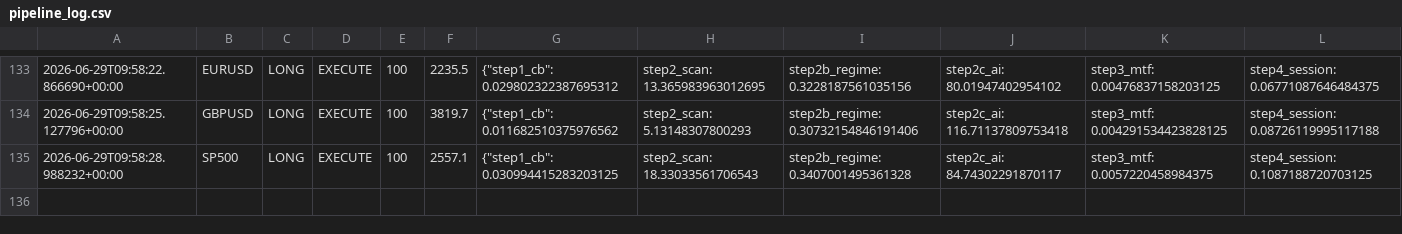
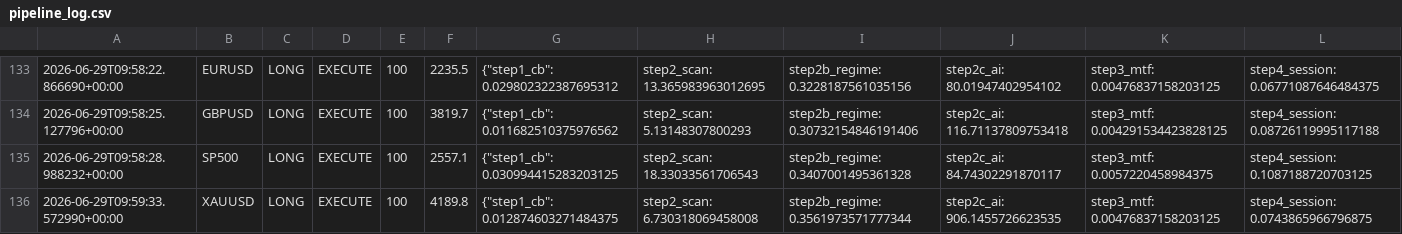
Before and after one commit to Ajay-NooB143/exchange_gateway, a CSV file: logs/pipeline_log.csv, drawn as a sheet; only a part is shown, gaps mark what is left out; rows hold the shown columns only; the diff names each change by its address in the sheet, - before the commit and + after, or states it on an @@ line.

Commit message:
signal: EURUSD LONG 100 2026-06-29T09:59:37.781649+00:00

```diff
--- a/logs/pipeline_log.csv
+++ b/logs/pipeline_log.csv
+row 136: 2026-06-29T09:59:33.572990+00:00 | XAUUSD | LONG | EXECUTE | 100 | 4189.8 | {"step1_cb": 0.012874603271484375 | step2_scan: 6.730318069458008 | step2b_regime: 0.3561973571777344 | step2c_ai: 906.1455726623535 | step3_mtf: 0.00476837158203125 | step4_session: 0.0743865966796875
```
Also changed, not shown: logs/signals_EURUSD.csv, 1 other file.
